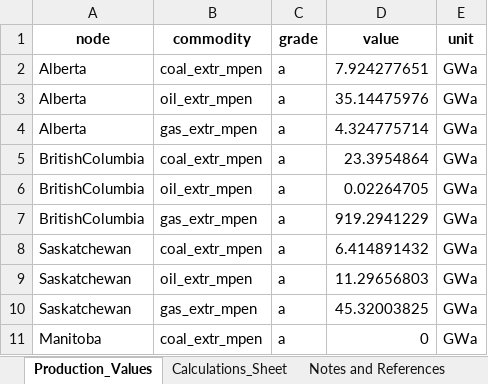
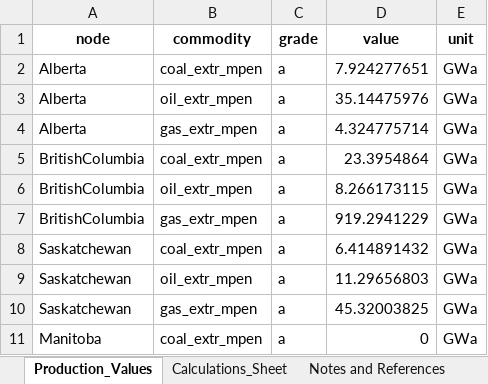
Before and after one commit to awais307/message-ix-canada, an Excel workbook: data/Production_Data.xlsx, sheet Production_Values, drawn as a sheet; only a part is shown; values as stored, in another font and other column widths than the file's, no borders; table styles not drawn; the diff names each change by its address in the sheet, - before the commit and + after, or states it on an @@ line.

Commit message:
Minor Fix to Production Data sheet

```diff
--- a/data/Production_Data.xlsx (sheet Production_Values)
+++ b/data/Production_Data.xlsx (sheet Production_Values)
-D6 (value): 0.02264705
+D6 (value): 8.266173115
```
Also changed, not shown: sheet Calculations_Sheet.
